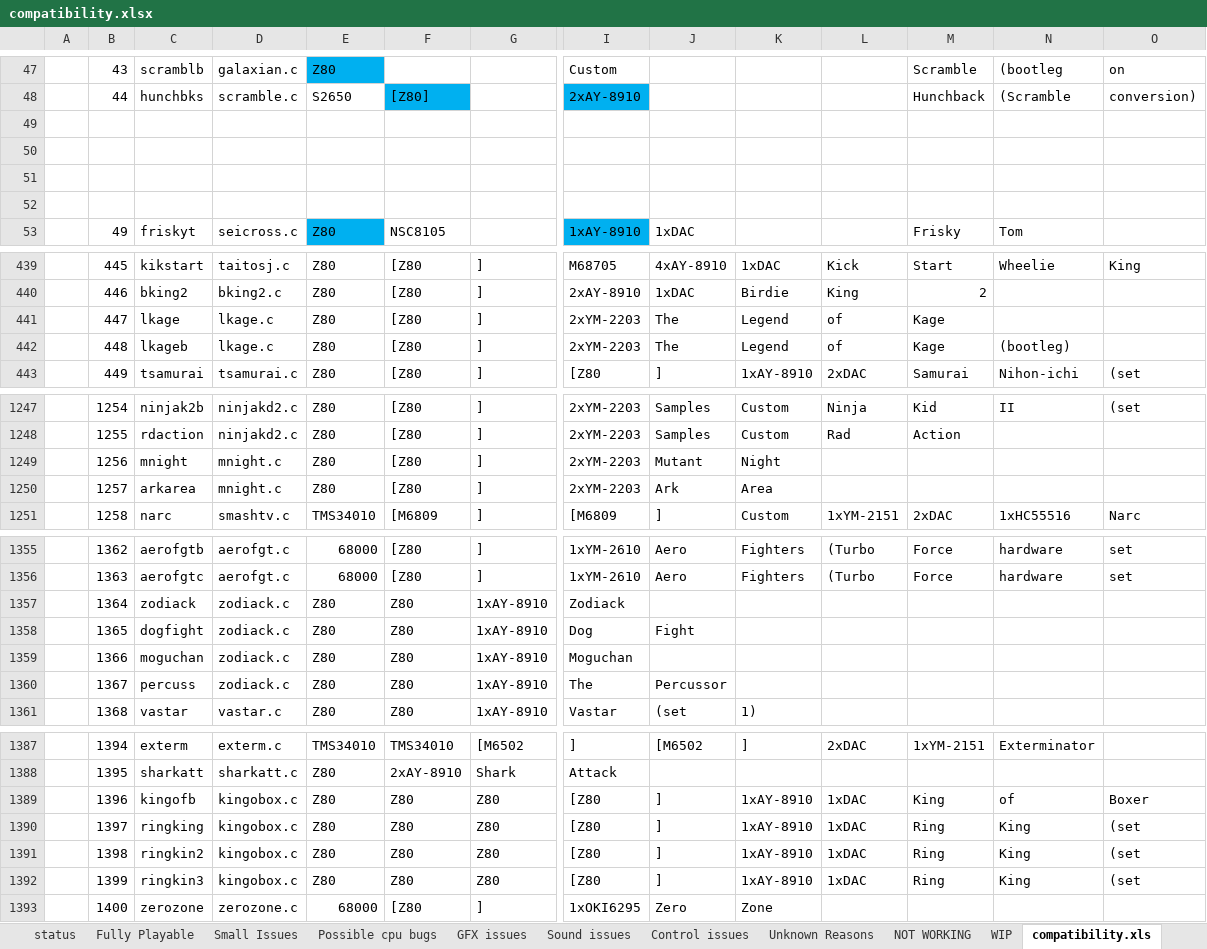
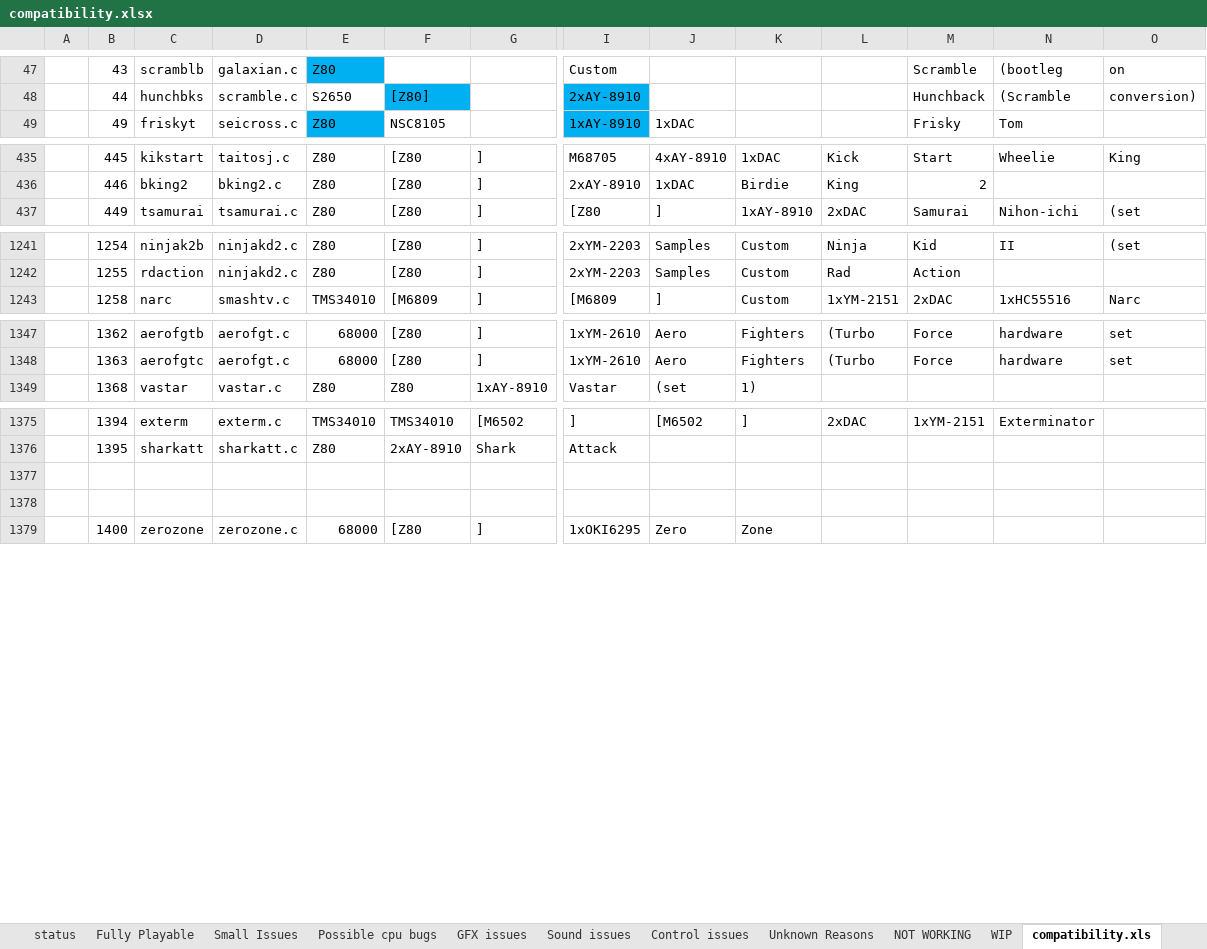
Before and after one commit to georgemoralis/arcadeflex, an Excel workbook: compatibility.xlsx, sheet compatibility.xls, drawn as a sheet; only a part is shown, gaps mark what is left out; values as stored, in another font and other column widths than the file's, no borders; removed rows and columns are numbered as before the commit, all else as after; rows hold the shown columns only; the diff names each change by its address in the sheet, - before the commit and + after, or states it on an @@ line.

Commit message:
added working zodiack driver and updated kingofbox driver to playable status

```diff
--- a/compatibility.xlsx (sheet compatibility.xls)
+++ b/compatibility.xlsx (sheet compatibility.xls)
-row 49: (empty)
-row 50: (empty)
-row 51: (empty)
-row 52: (empty)
-row 441:  | 447 | lkage | lkage.c | Z80 | [Z80 | ] | 2xYM-2203 | The | Legend | of | Kage
-row 442:  | 448 | lkageb | lkage.c | Z80 | [Z80 | ] | 2xYM-2203 | The | Legend | of | Kage | (bootleg)
-row 1249:  | 1256 | mnight | mnight.c | Z80 | [Z80 | ] | 2xYM-2203 | Mutant | Night
-row 1250:  | 1257 | arkarea | mnight.c | Z80 | [Z80 | ] | 2xYM-2203 | Ark | Area
-row 1357:  | 1364 | zodiack | zodiack.c | Z80 | Z80 | 1xAY-8910 | Zodiack
-row 1358:  | 1365 | dogfight | zodiack.c | Z80 | Z80 | 1xAY-8910 | Dog | Fight
-row 1359:  | 1366 | moguchan | zodiack.c | Z80 | Z80 | 1xAY-8910 | Moguchan
-row 1360:  | 1367 | percuss | zodiack.c | Z80 | Z80 | 1xAY-8910 | The | Percussor
-row 1377:  | 1396 | kingofb | kingobox.c | Z80 | Z80 | Z80 | [Z80 | ] | 1xAY-8910 | 1xDAC | King | of | Boxer
+row 1377: (empty)
-row 1378:  | 1397 | ringking | kingobox.c | Z80 | Z80 | Z80 | [Z80 | ] | 1xAY-8910 | 1xDAC | Ring | King | (set
+row 1378: (empty)
-row 1391:  | 1398 | ringkin2 | kingobox.c | Z80 | Z80 | Z80 | [Z80 | ] | 1xAY-8910 | 1xDAC | Ring | King | (set
-row 1392:  | 1399 | ringkin3 | kingobox.c | Z80 | Z80 | Z80 | [Z80 | ] | 1xAY-8910 | 1xDAC | Ring | King | (set
```
Also changed, not shown: sheet Fully Playable, sheet Unknown Reasons, sheet GFX issues, sheet status, sheet NOT WORKING, 13 other files.
